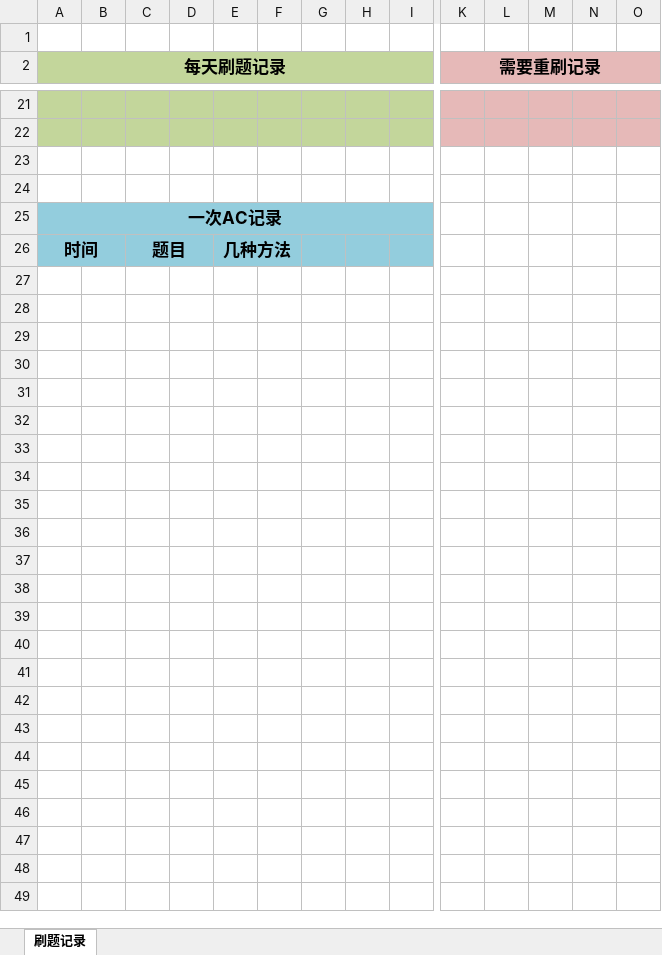
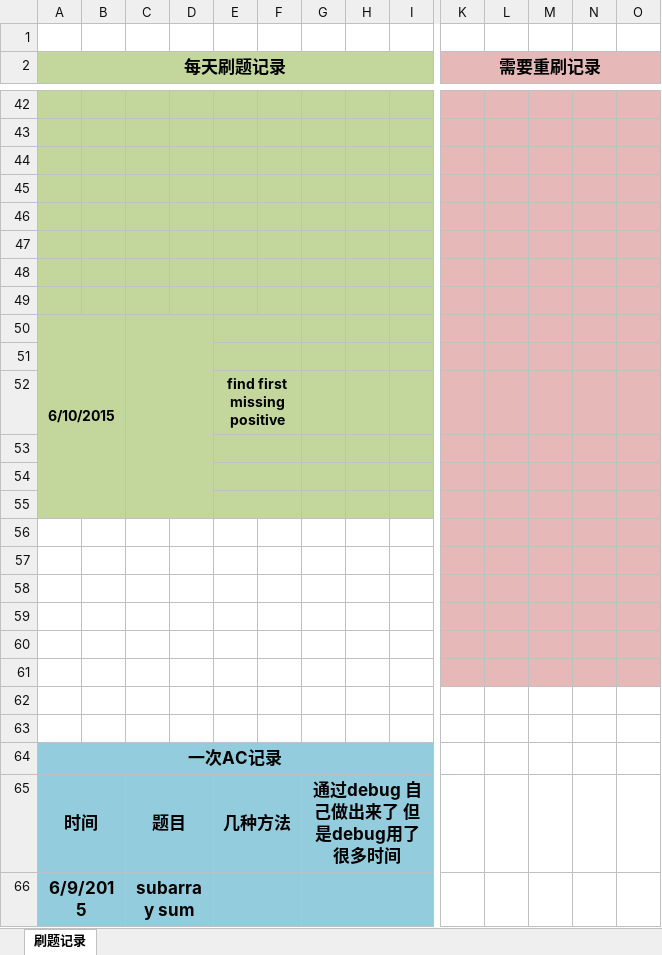
Before and after one commit to annguojia/leetcode_java, an Excel workbook: Record.xlsx, sheet 刷题记录, drawn as a sheet; only a part is shown, gaps mark what is left out; values as stored, in another font and other column widths than the file's, no borders; addresses are those after the commit; rows hold the shown columns only; the diff covers the shown part only; the diff names each change by its address in the sheet, - before the commit and + after, or states it on an @@ line.

```diff
--- a/Record.xlsx (sheet 刷题记录)
+++ b/Record.xlsx (sheet 刷题记录)
-A44:I45 fill: none
+A44:I45 fill: #C3D69B
-K44:O45 fill: none
+K44:O45 fill: #E6B9B8
+row 46: (empty)
+row 47: (empty)
+row 48: (empty)
+row 49: (empty)
+row 50: 6/10/2015
+row 51: (empty)
+row 52:  |  |  |  | find first missing positive
+row 53: (empty)
+row 54: (empty)
+row 55: (empty)
+row 56: (empty)
+row 57: (empty)
+row 58: (empty)
+row 59: (empty)
+row 60: (empty)
+row 61: (empty)
+row 62: (empty)
+row 63: (empty)
-G65: (empty)
+G65: 通过debug 自己做出来了 但是debug用了很多时间
+G65:I65 merged
+row 66: 6/9/2015 |  | subarray sum
```
Also changed, not shown: 21 added rows, 2 edited cells, cell formats and merged cells elsewhere in this sheet, 1 other file.
